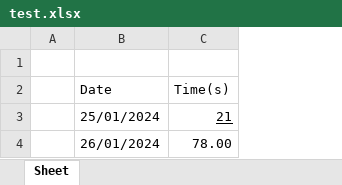
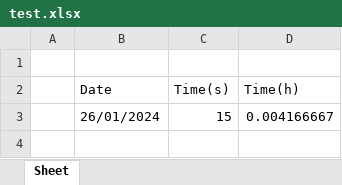
Before and after one commit to epicsimoes/StudyTImeInExcel, an Excel workbook: PYTHON/test.xlsx, sheet Sheet, drawn as a sheet; values as stored, in another font and other column widths than the file's, no borders; charts and pictures not drawn; removed rows and columns are numbered as before the commit, all else as after; the diff names each change by its address in the sheet, - before the commit and + after, or states it on an @@ line.

Commit message:
cleaned the code, a 3rd column with hours and some code to add a chart

```diff
--- a/PYTHON/test.xlsx (sheet Sheet)
+++ b/PYTHON/test.xlsx (sheet Sheet)
+column D (Time(h)), row 3: 0.004166667
-row 3:  | 25/01/2024 | 21
-C3 (Time(s)): 78.00
+C3 (Time(s)): 15
```
Also changed, not shown: charts or pictures, 1 other file.
